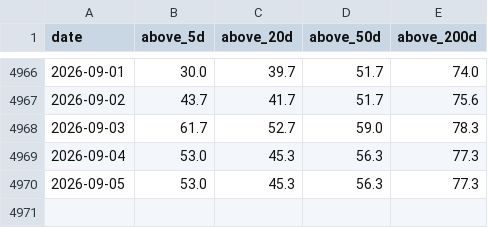
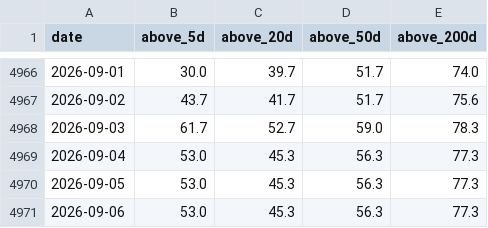
Before and after one commit to daveybitcoins/DaveyBitcoins-Website, a CSV file: data/breadth_history.csv, drawn as a sheet; only a part is shown, gaps mark what is left out.

```diff
--- a/data/breadth_history.csv
+++ b/data/breadth_history.csv
@@ -4970 +4970,2 @@ date,above_5d,above_20d,above_50d,above_200d
 2026-09-05,53.0,45.3,56.3,77.3
+2026-09-06,53.0,45.3,56.3,77.3
```
Also changed, not shown: 6 other files.
